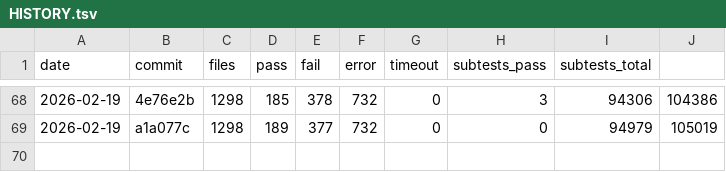
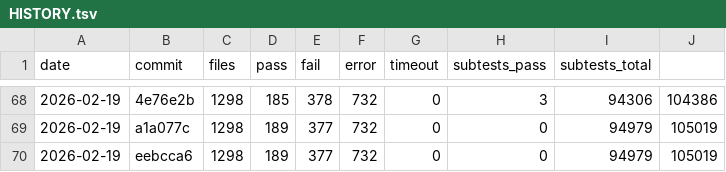
Before and after one commit to tokuhirom/mutsu, a TSV file: HISTORY.tsv, drawn as a sheet; only a part is shown, gaps mark what is left out.

Commit message:
Update roast history (2026-02-19)

```diff
--- a/HISTORY.tsv
+++ b/HISTORY.tsv
@@ -69 +69,2 @@ date	commit	files	pass	fail	error	timeout	subtests_pass	subtests_total
 2026-02-19	a1a077c	1298	189	377	732	0	0	94979	105019
+2026-02-19	eebcca6	1298	189	377	732	0	0	94979	105019
```
Also changed, not shown: 2 other files.
